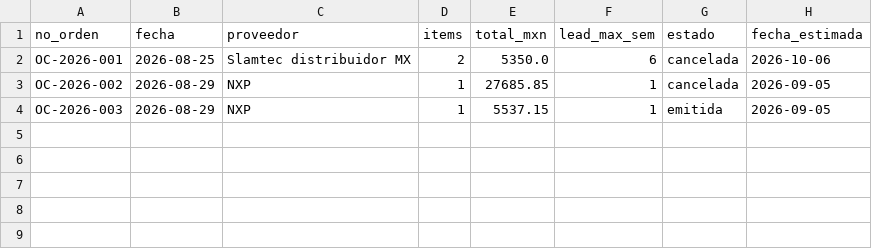
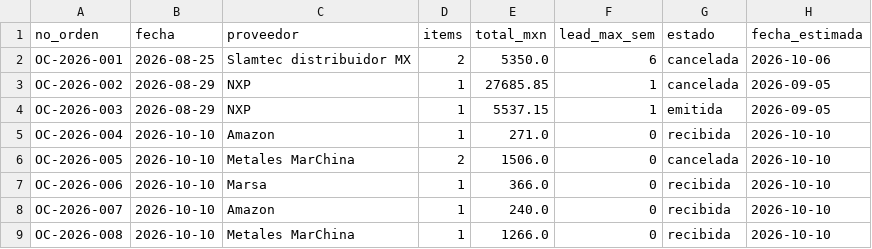
Before and after one commit to Giovann1-C/Ciberf-sicos-7mo, a CSV file: proyecto-reto/03-compras/registro-po.csv, drawn as a sheet.

```diff
--- a/proyecto-reto/03-compras/registro-po.csv
+++ b/proyecto-reto/03-compras/registro-po.csv
@@ -4 +4,6 @@ OC-2026-002,2026-08-29,NXP,1,27685.85,1,cancelada,2026-09-05
 OC-2026-003,2026-08-29,NXP,1,5537.15,1,emitida,2026-09-05
+OC-2026-004,2026-10-10,Amazon,1,271.0,0,recibida,2026-10-10
+OC-2026-005,2026-10-10,Metales MarChina,2,1506.0,0,cancelada,2026-10-10
+OC-2026-006,2026-10-10,Marsa,1,366.0,0,recibida,2026-10-10
+OC-2026-007,2026-10-10,Amazon,1,240.0,0,recibida,2026-10-10
+OC-2026-008,2026-10-10,Metales MarChina,1,1266.0,0,recibida,2026-10-10
```
Also changed, not shown: proyecto-reto/02-proveeduria/catalogo-materiales.csv, 17 other files.
